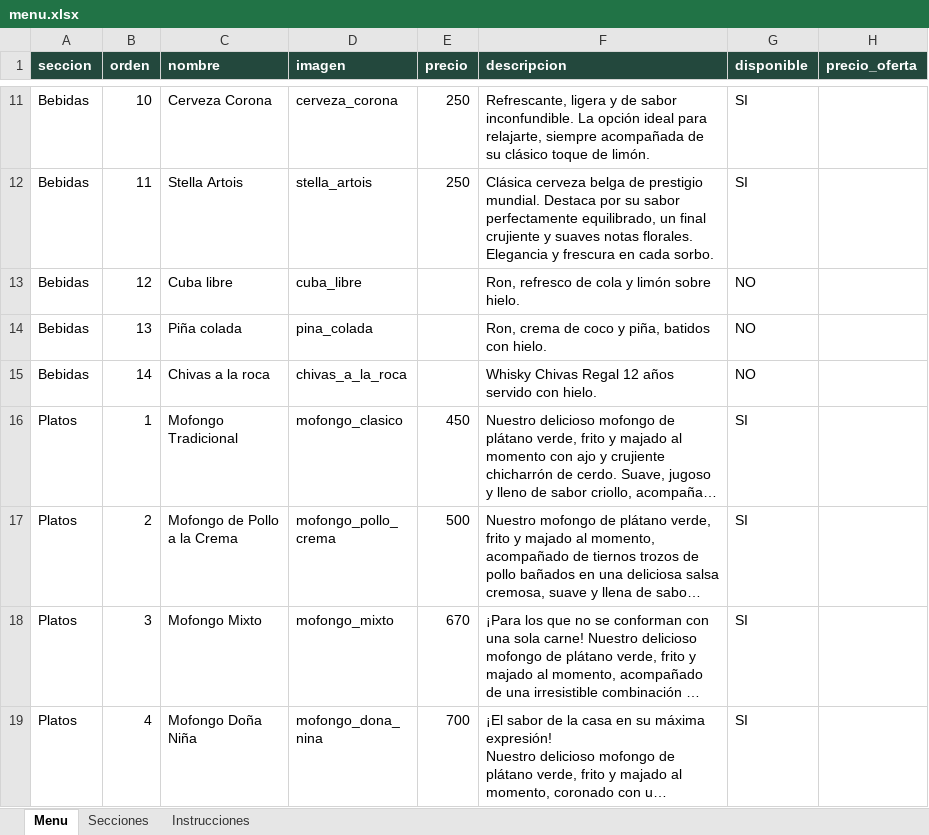
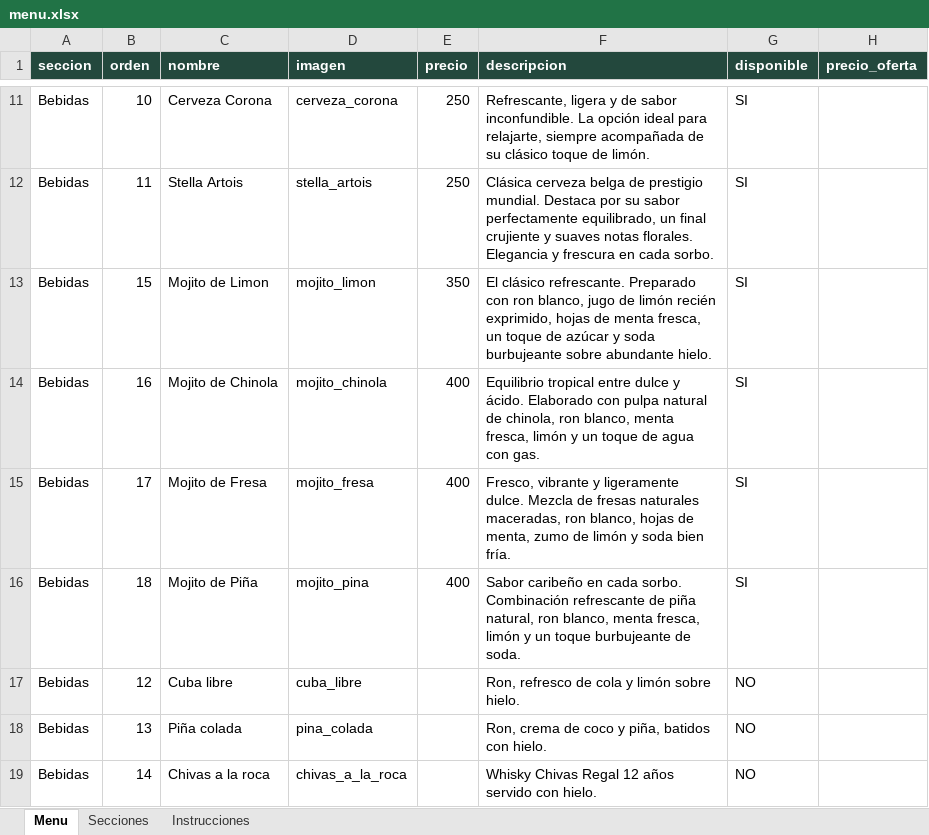
Before and after one commit to Mss-01/menu_restaurante, an Excel workbook: menu.xlsx, sheet Menu, drawn as a sheet; only a part is shown, gaps mark what is left out; the shorter side is filled out with more unchanged rows; long unchanged cells end in …; values as stored, in another font and other column widths than the file's, no borders; the diff names each change by its address in the sheet, - before the commit and + after, or states it on an @@ line.

Commit message:
Actualizando bebidas en menu.

```diff
--- a/menu.xlsx (sheet Menu)
+++ b/menu.xlsx (sheet Menu)
+row 13: Bebidas | 15 | Mojito de Limon | mojito_limon | 350 | El clásico refrescante. Preparado con ron blanco, jugo de limón recién exprimido, hojas de menta fresca, un toque de azúcar y soda burbujeante sobre abundante hielo. | SI
+row 14: Bebidas | 16 | Mojito de Chinola | mojito_chinola | 400 | Equilibrio tropical entre dulce y ácido. Elaborado con pulpa natural de chinola, ron blanco, menta fresca, limón y un toque de agua con gas. | SI
+row 15: Bebidas | 17 | Mojito de Fresa | mojito_fresa | 400 | Fresco, vibrante y ligeramente dulce. Mezcla de fresas naturales maceradas, ron blanco, hojas de menta, zumo de limón y soda bien fría. | SI
+row 16: Bebidas | 18 | Mojito de Piña | mojito_pina | 400 | Sabor caribeño en cada sorbo. Combinación refrescante de piña natural, ron blanco, menta fresca, limón y un toque burbujeante de soda. | SI
```
Also changed, not shown: 6 other files.
